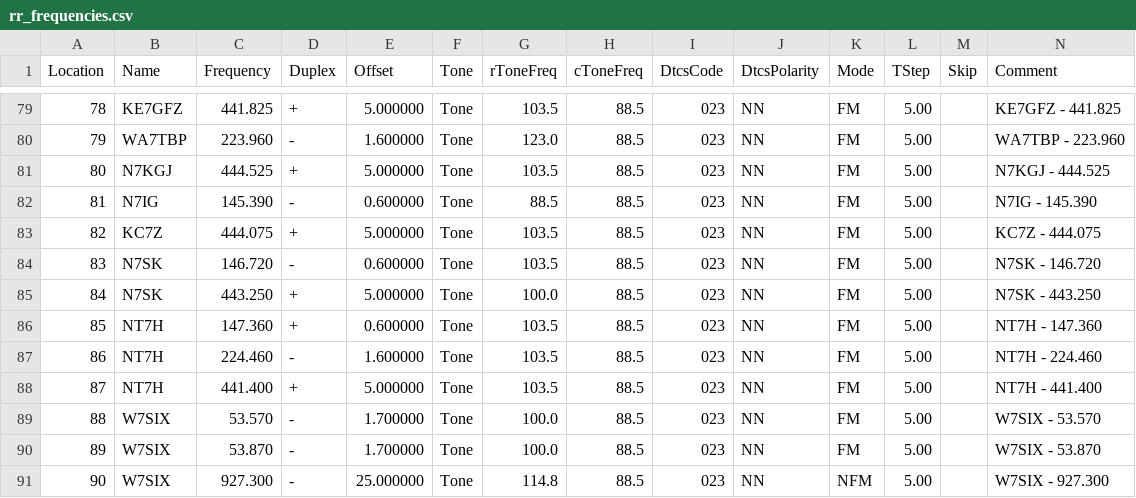
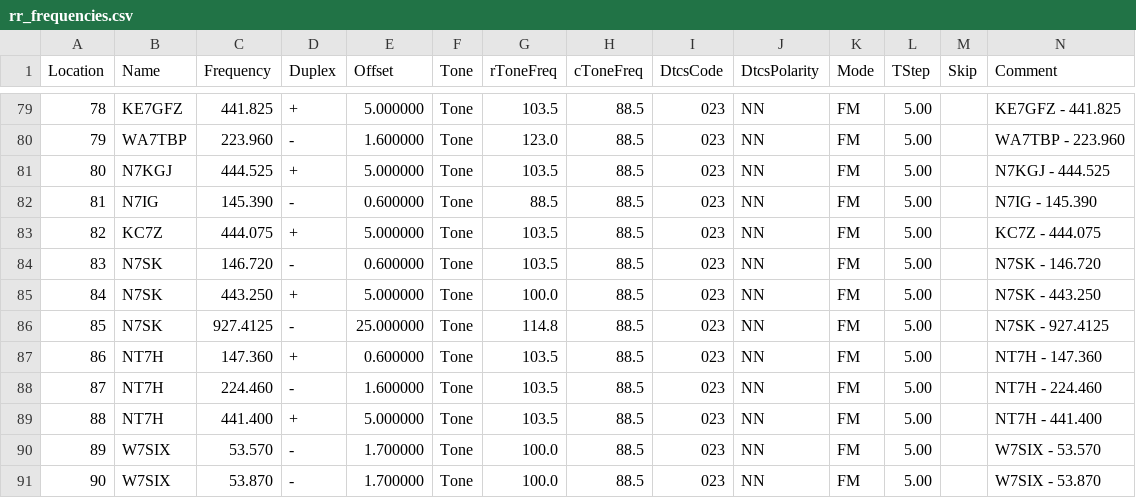
Before and after one commit to QCaudron/repeater_roundabout, a CSV file: assets/programming_files/rr_frequencies.csv, drawn as a sheet; only a part is shown, gaps mark what is left out; the shorter side is filled out with more unchanged rows; addresses are those after the commit; rows hold the shown columns only; the diff names each change by its address in the sheet, - before the commit and + after, or states it on an @@ line.

```diff
--- a/assets/programming_files/rr_frequencies.csv
+++ b/assets/programming_files/rr_frequencies.csv
+row 86: 85 | N7SK | 927.4125 | - | 25.000000 | Tone | 114.8 | 88.5 | 023 | NN | FM | 5.00 |  | N7SK - 927.4125
@@ column A (Location) renumbered from row 87 down @@
```
Also changed, not shown: 6 other files.
